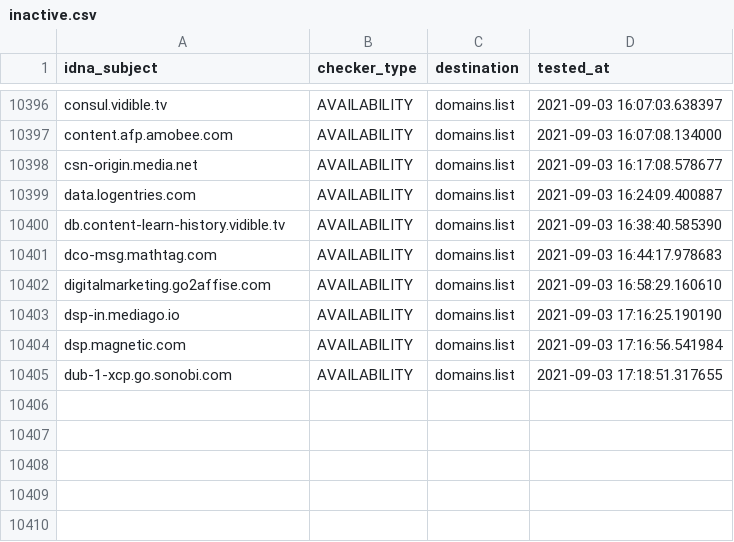
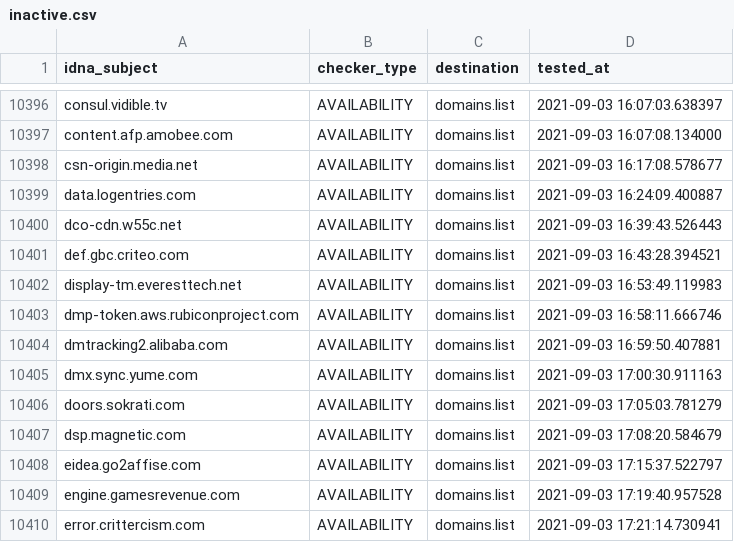
Before and after one commit to Ultimate-Hosts-Blacklist/anudeepND_blacklist_ad_server, a CSV file: .pyfunceble/inactive.csv, drawn as a sheet; only a part is shown, gaps mark what is left out.

```diff
--- a/.pyfunceble/inactive.csv
+++ b/.pyfunceble/inactive.csv
@@ -10399,7 +10399,12 @@ csn-origin.media.net,AVAILABILITY,domains.list,2021-09-03 16:17:08.578677
 data.logentries.com,AVAILABILITY,domains.list,2021-09-03 16:24:09.400887
-db.content-learn-history.vidible.tv,AVAILABILITY,domains.list,2021-09-03 16:38:40.585390
-dco-msg.mathtag.com,AVAILABILITY,domains.list,2021-09-03 16:44:17.978683
-digitalmarketing.go2affise.com,AVAILABILITY,domains.list,2021-09-03 16:58:29.160610
-dsp-in.mediago.io,AVAILABILITY,domains.list,2021-09-03 17:16:25.190190
-dsp.magnetic.com,AVAILABILITY,domains.list,2021-09-03 17:16:56.541984
-dub-1-xcp.go.sonobi.com,AVAILABILITY,domains.list,2021-09-03 17:18:51.317655
+dco-cdn.w55c.net,AVAILABILITY,domains.list,2021-09-03 16:39:43.526443
+def.gbc.criteo.com,AVAILABILITY,domains.list,2021-09-03 16:43:28.394521
+display-tm.everesttech.net,AVAILABILITY,domains.list,2021-09-03 16:53:49.119983
+dmp-token.aws.rubiconproject.com,AVAILABILITY,domains.list,2021-09-03 16:58:11.666746
+dmtracking2.alibaba.com,AVAILABILITY,domains.list,2021-09-03 16:59:50.407881
+dmx.sync.yume.com,AVAILABILITY,domains.list,2021-09-03 17:00:30.911163
+doors.sokrati.com,AVAILABILITY,domains.list,2021-09-03 17:05:03.781279
+dsp.magnetic.com,AVAILABILITY,domains.list,2021-09-03 17:08:20.584679
+eidea.go2affise.com,AVAILABILITY,domains.list,2021-09-03 17:15:37.522797
+engine.gamesrevenue.com,AVAILABILITY,domains.list,2021-09-03 17:19:40.957528
+error.crittercism.com,AVAILABILITY,domains.list,2021-09-03 17:21:14.730941
```
Also changed, not shown: 13 other files.
